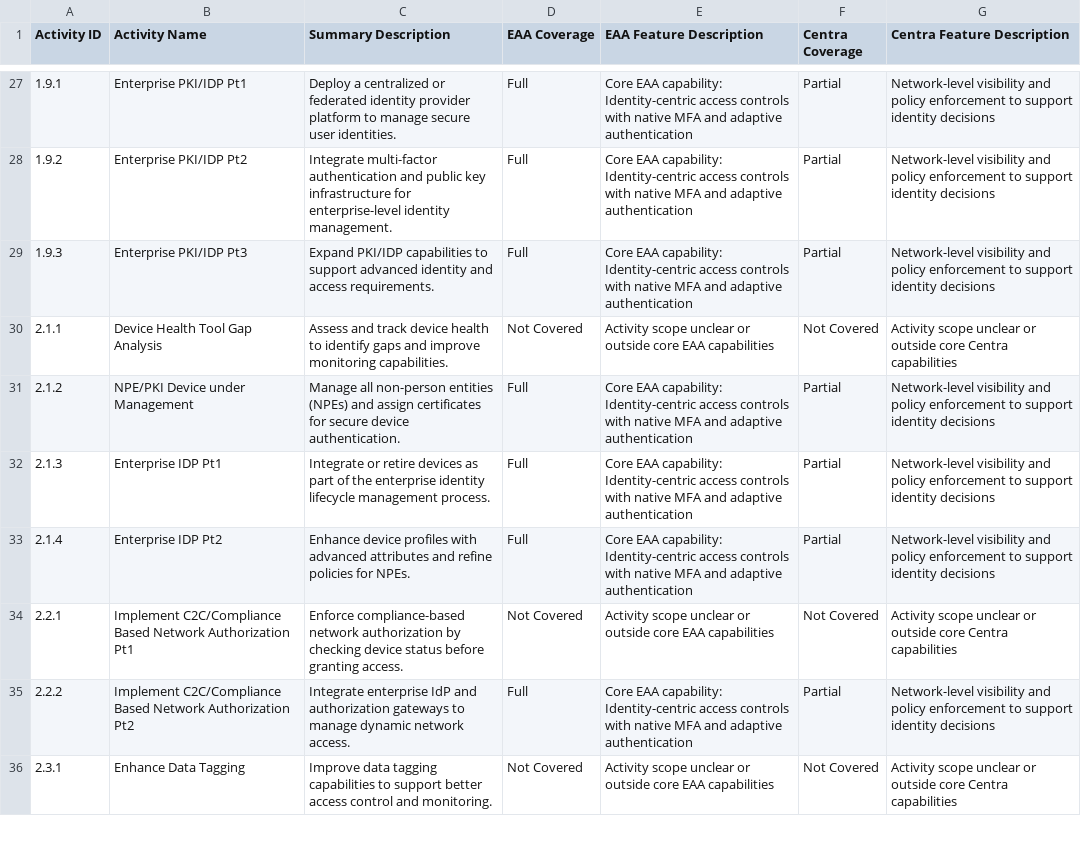
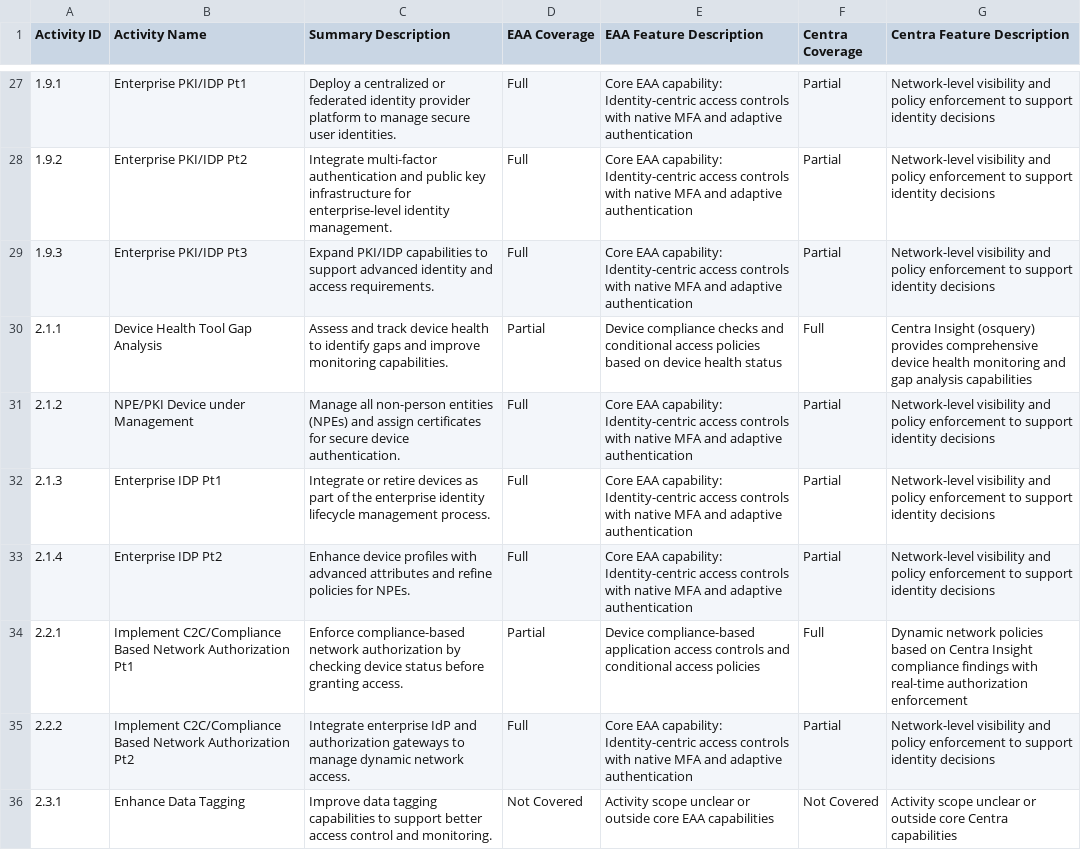
Before and after one commit to hspurlock/ZTmapping, a CSV file: zt_activities_eaa_centra_mapping.csv, drawn as a sheet; only a part is shown, gaps mark what is left out; the diff covers the shown part only.

Commit message:
updated coverage

```diff
--- a/zt_activities_eaa_centra_mapping.csv
+++ b/zt_activities_eaa_centra_mapping.csv
@@ -29,3 +29,3 @@ Activity ID,Activity Name,Summary Description,EAA Coverage,EAA Feature Descripti
 1.9.3,Enterprise PKI/IDP Pt3,Expand PKI/IDP capabilities to support advanced identity and access requirements.,Full,Core EAA capability: Identity-centric access controls with native MFA and adaptive authentication,Partial,Network-level visibility and policy enforcement to support identity decisions
-2.1.1,Device Health Tool Gap Analysis,Assess and track device health to identify gaps and improve monitoring capabilities.,Not Covered,Activity scope unclear or outside core EAA capabilities,Not Covered,Activity scope unclear or outside core Centra capabilities
+2.1.1,Device Health Tool Gap Analysis,Assess and track device health to identify gaps and improve monitoring capabilities.,Partial,Device compliance checks and conditional access policies based on device health status,Full,Centra Insight (osquery) provides comprehensive device health monitoring and gap analysis capabilities
 2.1.2,NPE/PKI Device under Management,Manage all non-person entities (NPEs) and assign certificates for secure device authentication.,Full,Core EAA capability: Identity-centric access controls with native MFA and adaptive authentication,Partial,Network-level visibility and policy enforcement to support identity decisions
@@ -33,3 +33,3 @@ Activity ID,Activity Name,Summary Description,EAA Coverage,EAA Feature Descripti
 2.1.4,Enterprise IDP Pt2,Enhance device profiles with advanced attributes and refine policies for NPEs.,Full,Core EAA capability: Identity-centric access controls with native MFA and adaptive authentication,Partial,Network-level visibility and policy enforcement to support identity decisions
-2.2.1,Implement C2C/Compliance Based Network Authorization Pt1,Enforce compliance-based network authorization by checking device status before granting access.,Not Covered,Activity scope unclear or outside core EAA capabilities,Not Covered,Activity scope unclear or outside core Centra capabilities
+2.2.1,Implement C2C/Compliance Based Network Authorization Pt1,Enforce compliance-based network authorization by checking device status before granting access.,Partial,Device compliance-based application access controls and conditional access policies,Full,Dynamic network policies based on Centra Insight compliance findings with real-time authorization enforcement
 2.2.2,Implement C2C/Compliance Based Network Authorization Pt2,Integrate enterprise IdP and authorization gateways to manage dynamic network access.,Full,Core EAA capability: Identity-centric access controls with native MFA and adaptive authentication,Partial,Network-level visibility and policy enforcement to support identity decisions
```
Also changed, not shown: 48 edited cells elsewhere in this file.
